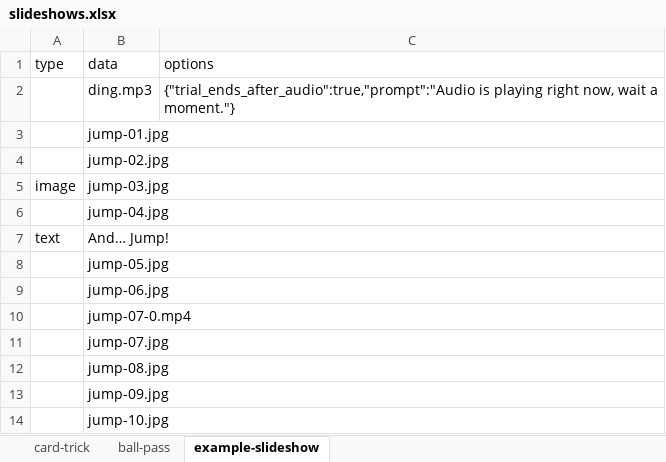
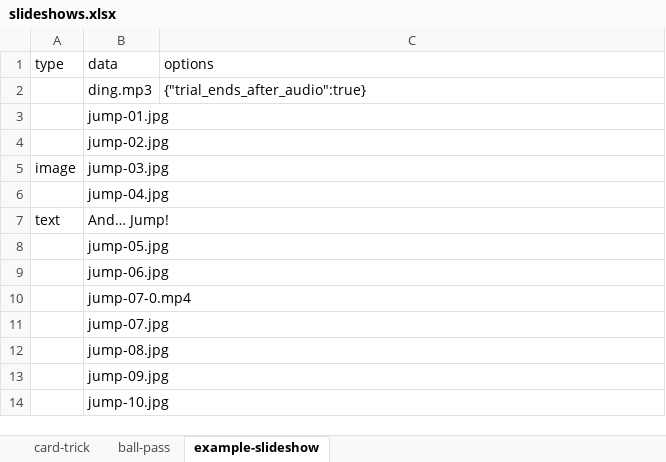
Before and after one commit to niccogarofalo/dwell-time-experiment-template, an Excel workbook: slideshows.xlsx, sheet example-slideshow, drawn as a sheet; values as stored, in another font and other column widths than the file's, no borders; the diff names each change by its address in the sheet, - before the commit and + after, or states it on an @@ line.

```diff
--- a/slideshows.xlsx (sheet example-slideshow)
+++ b/slideshows.xlsx (sheet example-slideshow)
-C2 (options): {"trial_ends_after_audio":true,"prompt":"Audio is playing right now, wait a moment."}
+C2 (options): {"trial_ends_after_audio":true}
```
Also changed, not shown: 2 other files.
